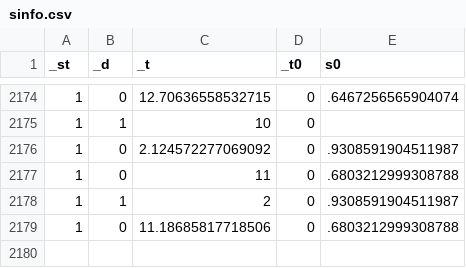
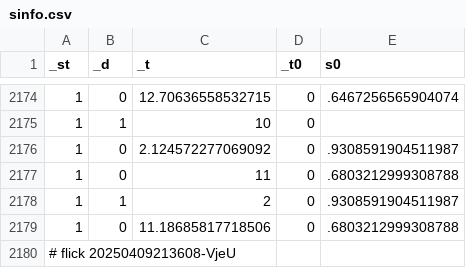
Before and after one commit to abikesa/provocateur, a CSV file: kitabo/ensi/nis/App/assets/csv/sinfo.csv, drawn as a sheet; only a part is shown, gaps mark what is left out; the diff names each change by its address in the sheet, - before the commit and + after, or states it on an @@ line.

Commit message:
kitabo/ensi/nis/App/assets/csv/sinfo.csv

```diff
--- a/kitabo/ensi/nis/App/assets/csv/sinfo.csv
+++ b/kitabo/ensi/nis/App/assets/csv/sinfo.csv
+row 2180: # flick 20250409213608-VjeU
```
